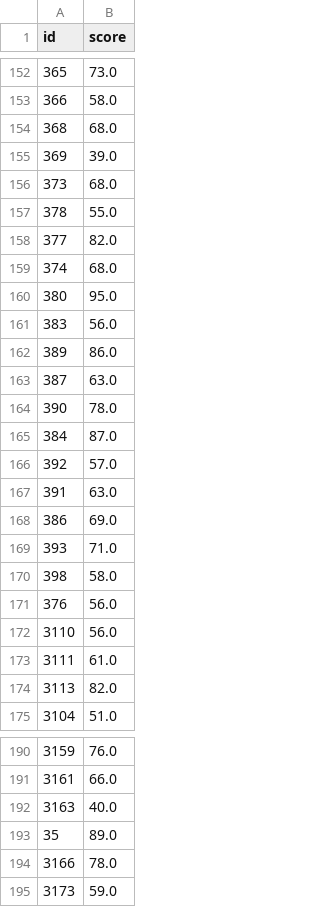
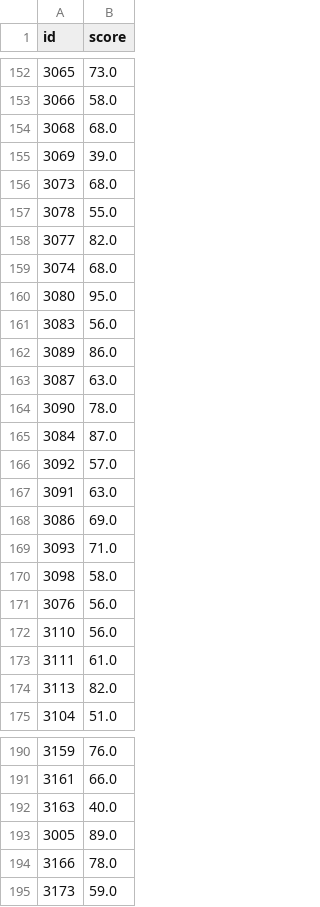
Before and after one commit to EliC421/cpsy-25, a CSV file: data/struc/dsst.csv, drawn as a sheet; only a part is shown, gaps mark what is left out; the diff covers the shown part only.

```diff
--- a/data/struc/dsst.csv
+++ b/data/struc/dsst.csv
@@ -152,21 +152,21 @@ id,score
-365,73.0
-366,58.0
-368,68.0
-369,39.0
-373,68.0
-378,55.0
-377,82.0
-374,68.0
-380,95.0
-383,56.0
-389,86.0
-387,63.0
-390,78.0
-384,87.0
-392,57.0
-391,63.0
-386,69.0
-393,71.0
-398,58.0
-376,56.0
+3065,73.0
+3066,58.0
+3068,68.0
+3069,39.0
+3073,68.0
+3078,55.0
+3077,82.0
+3074,68.0
+3080,95.0
+3083,56.0
+3089,86.0
+3087,63.0
+3090,78.0
+3084,87.0
+3092,57.0
+3091,63.0
+3086,69.0
+3093,71.0
+3098,58.0
+3076,56.0
 3110,56.0
@@ -192,3 +192,3 @@ id,score
 3163,40.0
-35,89.0
+3005,89.0
 3166,78.0
```
Also changed, not shown: 26 edited cells elsewhere in this file, data/struc/demo.csv, data/struc/summary_metrics.csv, 1 other file.
